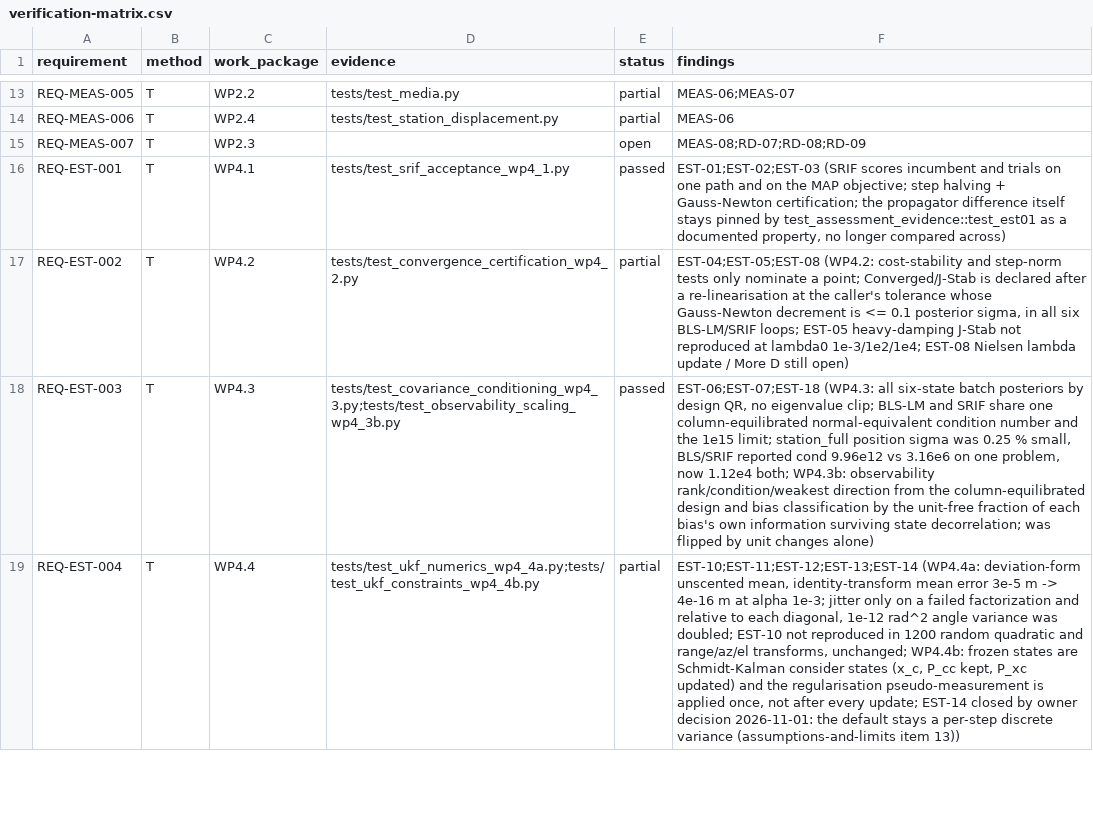
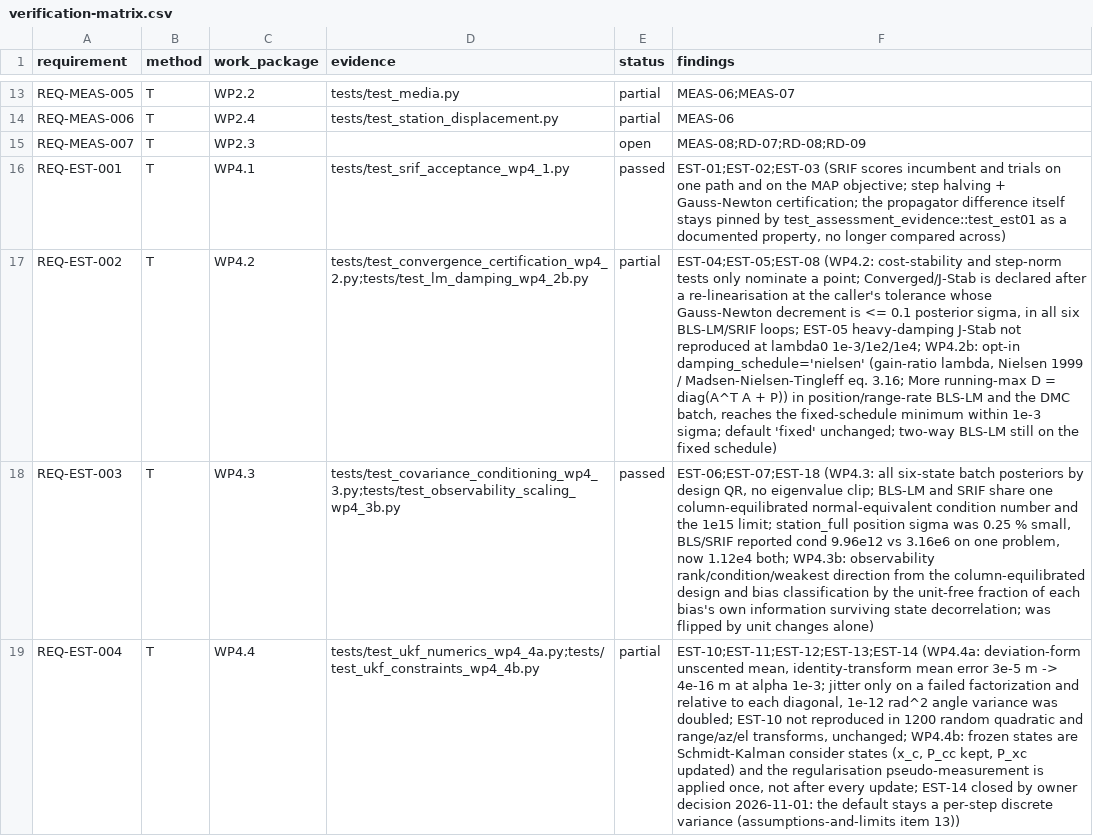
Before and after one commit to halici21/lunar-orbit-determination, a CSV file: docs/assurance/verification-matrix.csv, drawn as a sheet; only a part is shown, gaps mark what is left out; the diff names each change by its address in the sheet, - before the commit and + after, or states it on an @@ line.

```diff
--- a/docs/assurance/verification-matrix.csv
+++ b/docs/assurance/verification-matrix.csv
-D17 (evidence): tests/test_convergence_certification_wp4_2.py
+D17 (evidence): tests/test_convergence_certification_wp4_2.py;tests/test_lm_damping_wp4_2b.py
-F17 (findings): …lambda0 1e-3/1e2/1e4; EST-08 Nielsen lambda update / More D still open)
+F17 (findings): …lambda0 1e-3/1e2/1e4; WP4.2b: opt-in damping_schedule='nielsen' (gain-ratio lambda, Nielsen 1999 / Madsen-Nielsen-Tingleff eq. 3.16; More running-max D = diag(A^T A + P)) in position/range-rate BLS-LM and the DMC batch, reaches the fixed-schedule minimum within 1e-3 sigma; default 'fixed' unchanged; two-way BLS-LM still on the fixed schedule)
```
Also changed, not shown: 8 other files.
